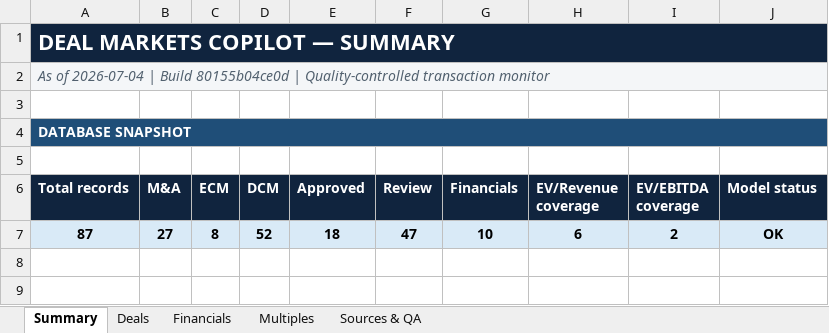
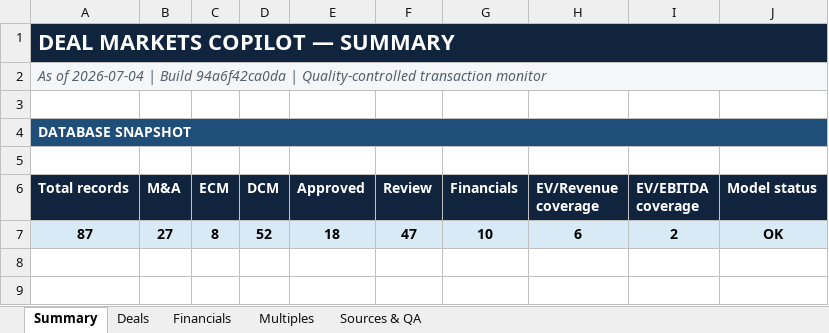
Before and after one commit to irisaurum/deal-markets-copilot, an Excel workbook: output/precedent_transactions.xlsx, sheet Summary, drawn as a sheet; only a part is shown; values as stored, in another font and other column widths than the file's, no borders; the diff names each change by its address in the sheet, - before the commit and + after, or states it on an @@ line.

```diff
--- a/output/precedent_transactions.xlsx (sheet Summary)
+++ b/output/precedent_transactions.xlsx (sheet Summary)
-A2 (Total records): …| Build 80155b04ce0d | Quality-controlled…
+A2 (Total records): …| Build 94a6f42ca0da | Quality-controlled…
```
Also changed, not shown: 5 other files.
